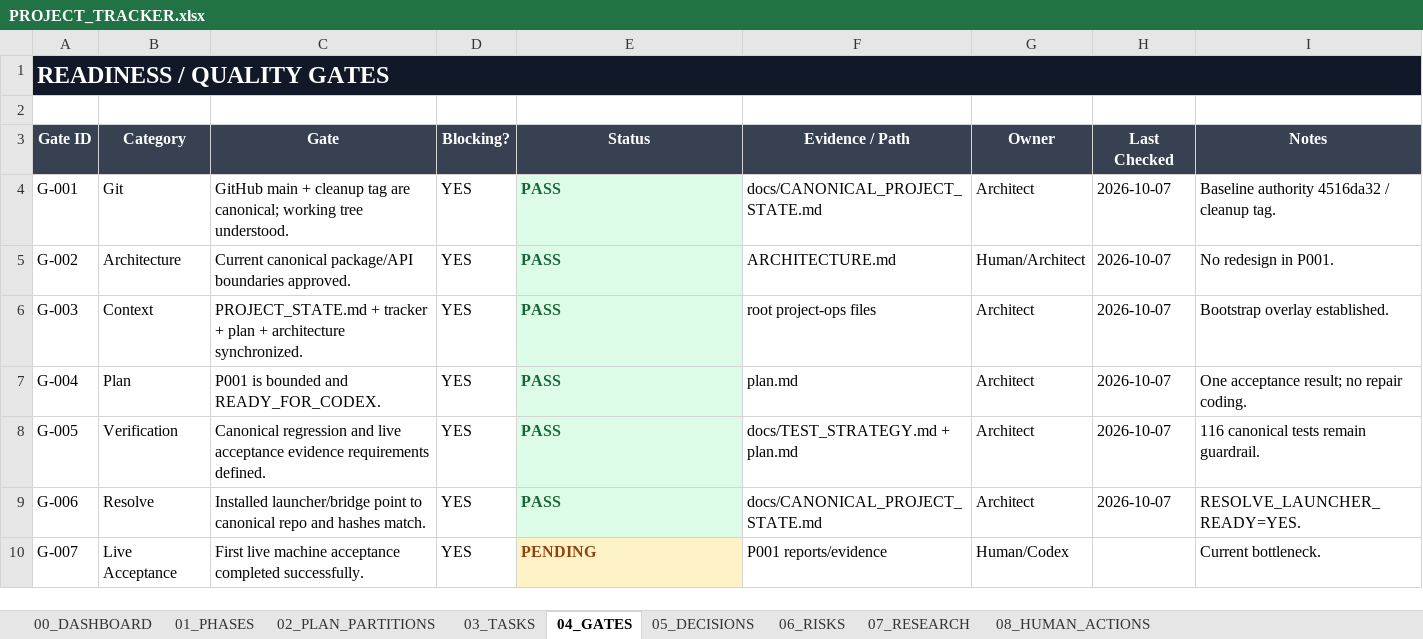
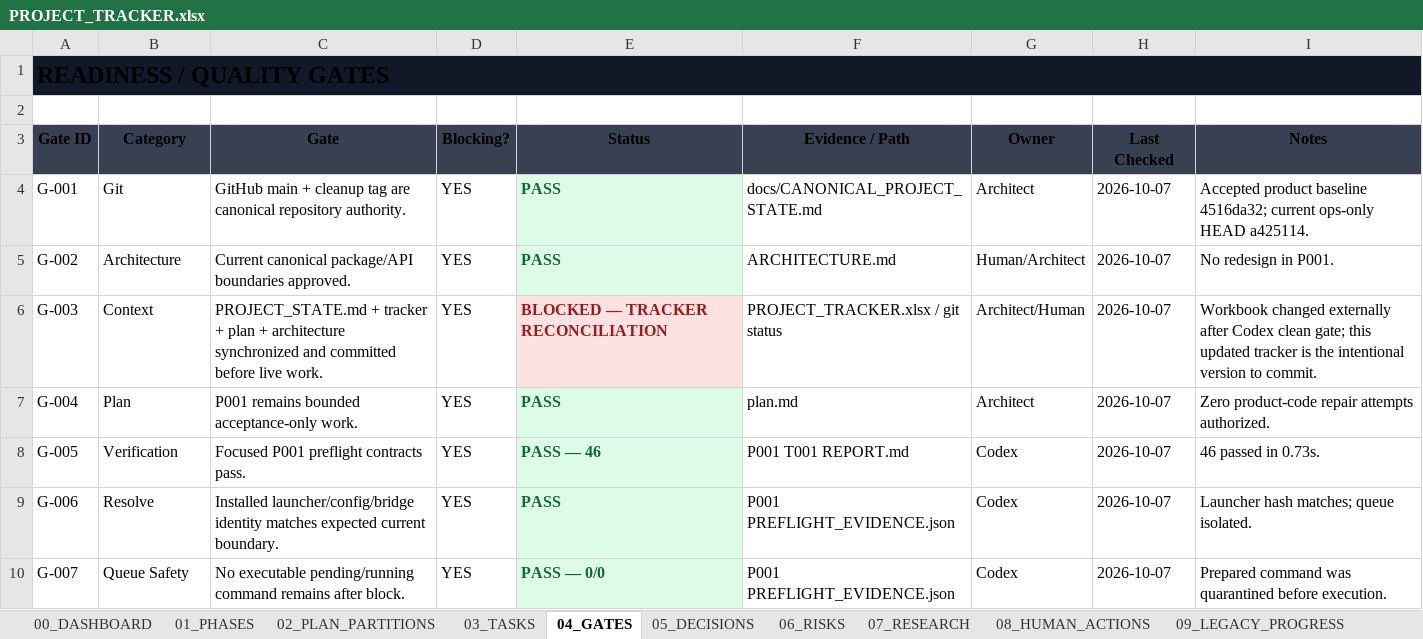
Before and after one commit to TnS101/video-cloner, an Excel workbook: PROJECT_TRACKER.xlsx, sheet 04_GATES, drawn as a sheet; only a part is shown; values as stored, in another font and other column widths than the file's, no borders; the diff covers the shown part only; the diff names each change by its address in the sheet, - before the commit and + after, or states it on an @@ line.

Commit message:
docs(project-ops): reconcile P001 tracker and T001 preflight

```diff
--- a/PROJECT_TRACKER.xlsx (sheet 04_GATES)
+++ b/PROJECT_TRACKER.xlsx (sheet 04_GATES)
+sheet tab: 09_LEGACY_PROGRESS
-A1 text colour: #FFFFFF
+A1 text colour: black
-A3:I3 text colour: #FFFFFF
+A3:I3 text colour: black
-C4 (Gate): …tag are canonical; working tree understood.
+C4 (Gate): …tag are canonical repository authority.
-I4 (Notes): Baseline authority 4516da32 / cleanup tag.
+I4 (Notes): Accepted product baseline 4516da32; current ops-only HEAD a425114.
-C6 (Gate): …+ architecture synchronized.
+C6 (Gate): …+ architecture synchronized and committed before live work.
-E6 (Status): PASS
+E6 (Status): BLOCKED — TRACKER RECONCILIATION
@@ E6 fill: #DCFCE7 → #FEE2E2, text colour: #166534 → #991B1B @@
-F6 (Evidence / Path): root project-ops files
+F6 (Evidence / Path): PROJECT_TRACKER.xlsx / git status
-G6 (Owner): Architect
+G6 (Owner): Architect/Human
-I6 (Notes): Bootstrap overlay established.
+I6 (Notes): Workbook changed externally after Codex clean gate; this updated tracker is the intentional version to commit.
-C7 (Gate): P001 is bounded and READY_FOR_CODEX.
+C7 (Gate): P001 remains bounded acceptance-only work.
-I7 (Notes): One acceptance result; no repair coding.
+I7 (Notes): Zero product-code repair attempts authorized.
-C8 (Gate): Canonical regression and live acceptance evidence requirements defined.
+C8 (Gate): Focused P001 preflight contracts pass.
-E8 (Status): PASS
+E8 (Status): PASS — 46
-F8 (Evidence / Path): docs/TEST_STRATEGY.md + plan.md
+F8 (Evidence / Path): P001 T001 REPORT.md
-G8:G9 (Owner): Architect
+G8:G9 (Owner): Codex
-I8 (Notes): 116 canonical tests remain guardrail.
+I8 (Notes): 46 passed in 0.73s.
-C9 (Gate): Installed launcher/bridge point to canonical repo and hashes match.
+C9 (Gate): Installed launcher/config/bridge identity matches expected current boundary.
-F9 (Evidence / Path): docs/CANONICAL_PROJECT_STATE.md
+F9 (Evidence / Path): P001 PREFLIGHT_EVIDENCE.json
-I9 (Notes): RESOLVE_LAUNCHER_READY=YES.
+I9 (Notes): Launcher hash matches; queue isolated.
-B10 (Category): Live Acceptance
+B10 (Category): Queue Safety
-C10 (Gate): First live machine acceptance completed successfully.
+C10 (Gate): No executable pending/running command remains after block.
-E10 (Status): PENDING
+E10 (Status): PASS — 0/0
@@ E10 fill: #FEF3C7 → #DCFCE7, text colour: #92400E → #166534 @@
-F10 (Evidence / Path): P001 reports/evidence
+F10 (Evidence / Path): P001 PREFLIGHT_EVIDENCE.json
-G10 (Owner): Human/Codex
+G10 (Owner): Codex
-H10 (Last Checked): (empty)
+H10 (Last Checked): 2026-10-07
-I10 (Notes): Current bottleneck.
+I10 (Notes): Prepared command was quarantined before execution.
```
Also changed, not shown: 3 added rows, 1 removed row, 8 edited cells and cell formats elsewhere in this sheet, sheet 07_RESEARCH, sheet 05_DECISIONS, sheet 06_RISKS, sheet 02_PLAN_PARTITIONS, sheet 00_DASHBOARD, sheet 03_TASKS, 2 more sheets, other sheet tabs, 2 other files.
